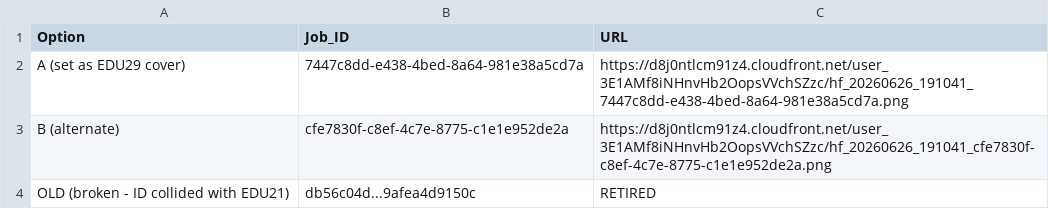
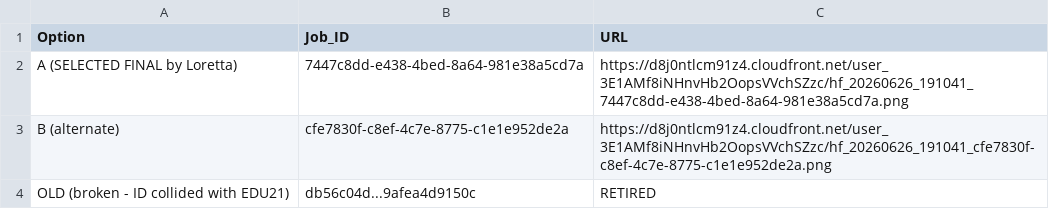
Before and after one commit to hallgross/Onedrive_Folder_Scripts, a CSV file: EDU29_cover_options.csv, drawn as a sheet.

```diff
--- a/EDU29_cover_options.csv
+++ b/EDU29_cover_options.csv
@@ -1,3 +1,3 @@
 Option,Job_ID,URL
-A (set as EDU29 cover),7447c8dd-e438-4bed-8a64-981e38a5cd7a,https://d8j0ntlcm91z4.cloudfront.net/user_3E1AMf8iNHnvHb2OopsVVchSZzc/hf_20260626_191041_7447c8dd-e438-4bed-8a64-981e38a5cd7a.png
+A (SELECTED FINAL by Loretta),7447c8dd-e438-4bed-8a64-981e38a5cd7a,https://d8j0ntlcm91z4.cloudfront.net/user_3E1AMf8iNHnvHb2OopsVVchSZzc/hf_20260626_191041_7447c8dd-e438-4bed-8a64-981e38a5cd7a.png
 B (alternate),cfe7830f-c8ef-4c7e-8775-c1e1e952de2a,https://d8j0ntlcm91z4.cloudfront.net/user_3E1AMf8iNHnvHb2OopsVVchSZzc/hf_20260626_191041_cfe7830f-c8ef-4c7e-8775-c1e1e952de2a.png
```
Also changed, not shown: 4 other files.
